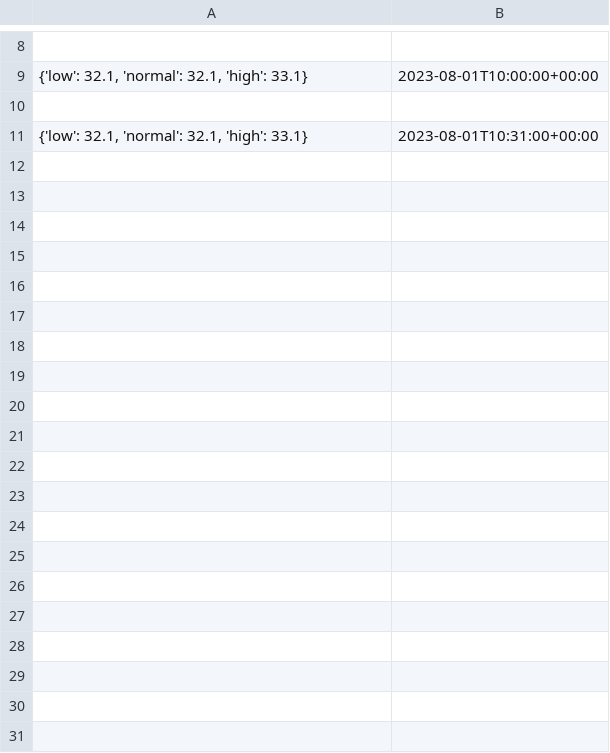
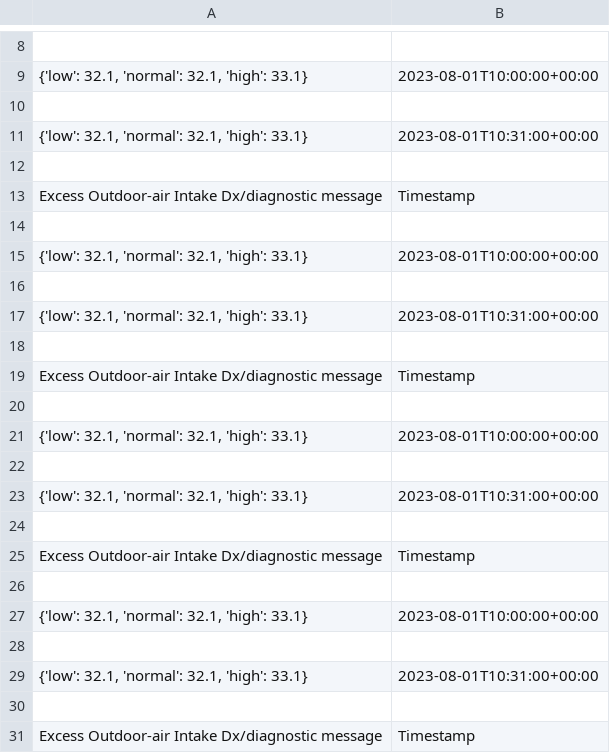
Before and after one commit to NREL/afdd_library, a CSV file: Output/economizer6.csv, drawn as a sheet; only a part is shown, gaps mark what is left out; the diff covers the shown part only; the diff names each change by its address in the sheet, - before the commit and + after, or states it on an @@ line.

```diff
--- a/Output/economizer6.csv
+++ b/Output/economizer6.csv
+row 12: (empty)
+row 13: Excess Outdoor-air Intake Dx/diagnostic message | Timestamp
+row 14: (empty)
+row 15: {'low': 32.1, 'normal': 32.1, 'high': 33.1} | 2023-08-01T10:00:00+00:00
+row 16: (empty)
+row 17: {'low': 32.1, 'normal': 32.1, 'high': 33.1} | 2023-08-01T10:31:00+00:00
+row 18: (empty)
+row 19: Excess Outdoor-air Intake Dx/diagnostic message | Timestamp
+row 20: (empty)
+row 21: {'low': 32.1, 'normal': 32.1, 'high': 33.1} | 2023-08-01T10:00:00+00:00
+row 22: (empty)
+row 23: {'low': 32.1, 'normal': 32.1, 'high': 33.1} | 2023-08-01T10:31:00+00:00
+row 24: (empty)
+row 25: Excess Outdoor-air Intake Dx/diagnostic message | Timestamp
+row 26: (empty)
+row 27: {'low': 32.1, 'normal': 32.1, 'high': 33.1} | 2023-08-01T10:00:00+00:00
+row 28: (empty)
+row 29: {'low': 32.1, 'normal': 32.1, 'high': 33.1} | 2023-08-01T10:31:00+00:00
+row 30: (empty)
+row 31: Excess Outdoor-air Intake Dx/diagnostic message | Timestamp
```
Also changed, not shown: 16 added rows elsewhere in this file, Output/economizer0.csv, Output/economizer2.csv, 11 other files.
